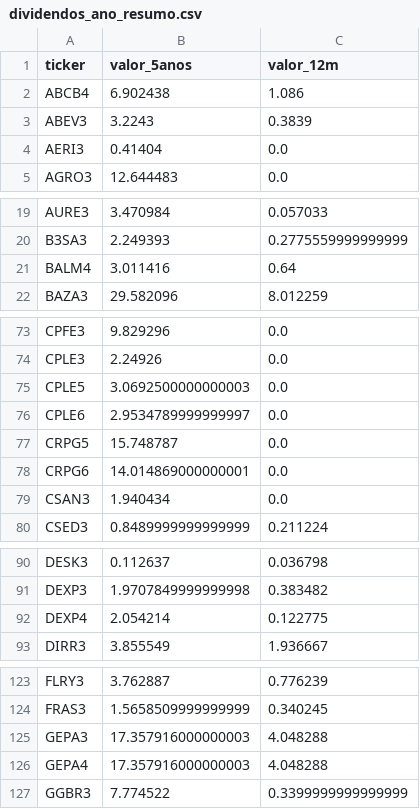
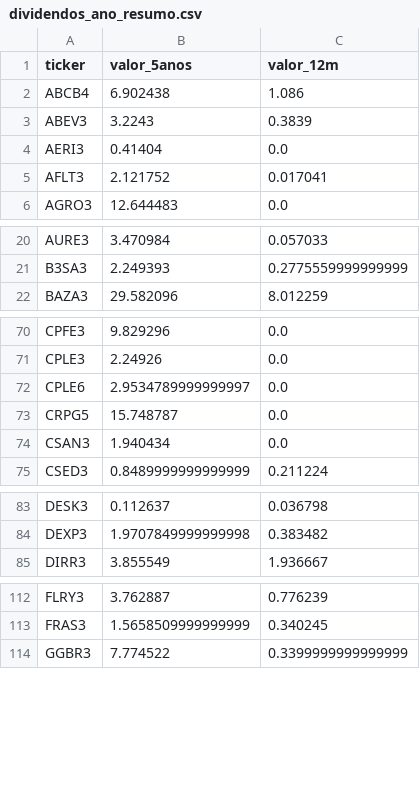
Before and after one commit to gustavolima007/Bussola-de-Valor, a CSV file: data/dividendos_ano_resumo.csv, drawn as a sheet; only a part is shown, gaps mark what is left out; the diff covers the shown part only.

```diff
--- a/data/dividendos_ano_resumo.csv
+++ b/data/dividendos_ano_resumo.csv
@@ -4,2 +4,3 @@ ABEV3,3.2243,0.3839
 AERI3,0.41404,0.0
+AFLT3,2.121752,0.017041
 AGRO3,12.644483,0.0
@@ -20,3 +21,2 @@ AURE3,3.470984,0.057033
 B3SA3,2.249393,0.2775559999999999
-BALM4,3.011416,0.64
 BAZA3,29.582096,8.012259
@@ -74,6 +71,4 @@ CPFE3,9.829296,0.0
 CPLE3,2.24926,0.0
-CPLE5,3.0692500000000003,0.0
 CPLE6,2.9534789999999997,0.0
 CRPG5,15.748787,0.0
-CRPG6,14.014869000000001,0.0
 CSAN3,1.940434,0.0
@@ -91,3 +84,2 @@ DESK3,0.112637,0.036798
 DEXP3,1.9707849999999998,0.383482
-DEXP4,2.054214,0.122775
 DIRR3,3.855549,1.936667
@@ -124,4 +113,2 @@ FLRY3,3.762887,0.776239
 FRAS3,1.5658509999999999,0.340245
-GEPA3,17.357916000000003,4.048288
-GEPA4,17.357916000000003,4.048288
 GGBR3,7.774522,0.3399999999999999
```
Also changed, not shown: 11 removed rows and 4 edited cells elsewhere in this file, data/acoes_e_fundos.csv, data/dividendos_ano.csv, 10 other files.
